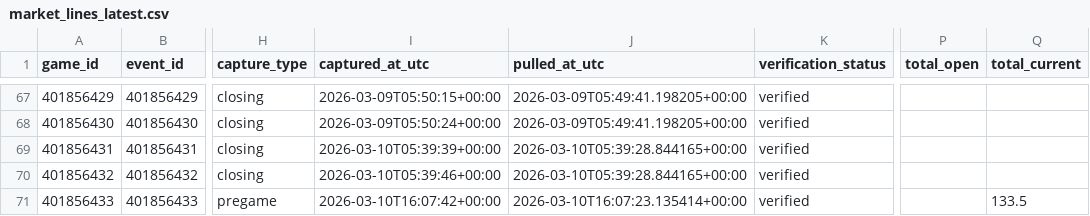
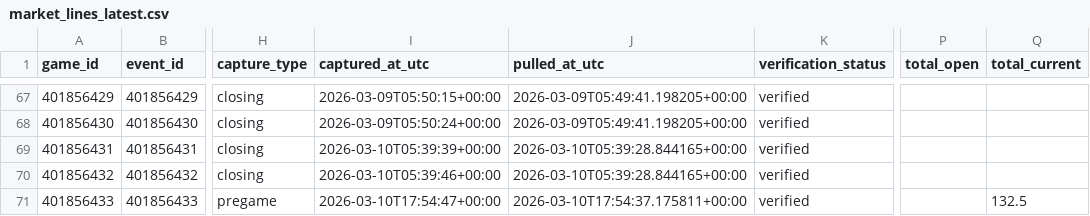
Before and after one commit to goldbondman/CBB.RD2, a CSV file: data/market_lines_latest.csv, drawn as a sheet; only a part is shown, gaps mark what is left out; the diff covers the shown part only; the diff names each change by its address in the sheet, - before the commit and + after, or states it on an @@ line.

```diff
--- a/data/market_lines_latest.csv
+++ b/data/market_lines_latest.csv
-I71 (captured_at_utc): 2026-03-10T16:07:42+00:00
+I71 (captured_at_utc): 2026-03-10T17:54:47+00:00
-J71 (pulled_at_utc): 2026-03-10T16:07:23.135414+00:00
+J71 (pulled_at_utc): 2026-03-10T17:54:37.175811+00:00
-Q71 (total_current): 133.5
+Q71 (total_current): 132.5
```
Also changed, not shown: 68 edited cells elsewhere in this file, 3 other files.
